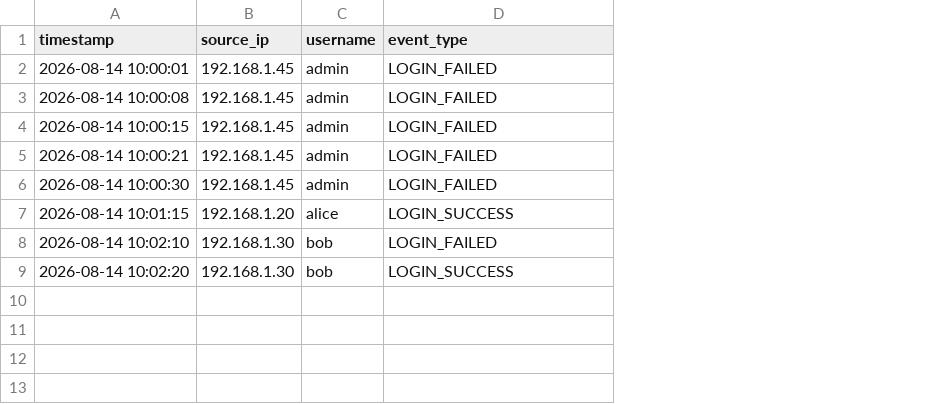
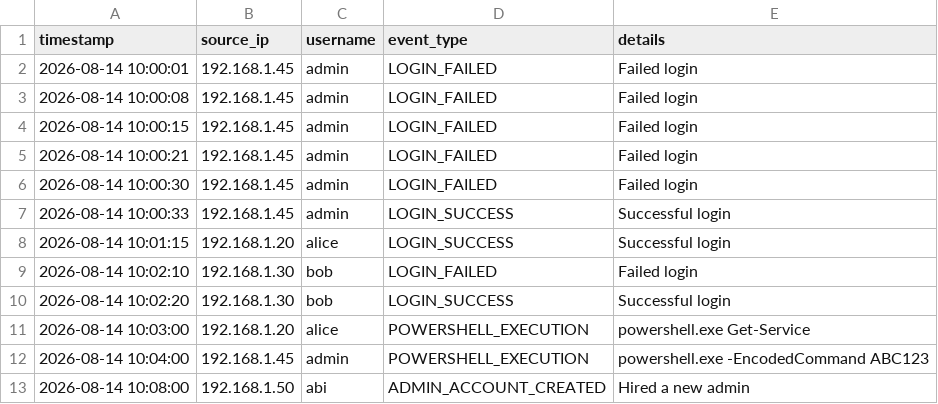
Before and after one commit to abiiyer224/CyberWatch, a CSV file: data/sample_logs.csv, drawn as a sheet; the diff names each change by its address in the sheet, - before the commit and + after, or states it on an @@ line.

```diff
--- a/data/sample_logs.csv
+++ b/data/sample_logs.csv
+column E (details), rows 2-6: all Failed login; rows 8-10: Successful login | Failed login | Successful login
+row 7: 2026-08-14 10:00:33 | 192.168.1.45 | admin | LOGIN_SUCCESS | Successful login
+row 11: 2026-08-14 10:03:00 | 192.168.1.20 | alice | POWERSHELL_EXECUTION | powershell.exe Get-Service
+row 12: 2026-08-14 10:04:00 | 192.168.1.45 | admin | POWERSHELL_EXECUTION | powershell.exe -EncodedCommand ABC123
+row 13: 2026-08-14 10:08:00 | 192.168.1.50 | abi | ADMIN_ACCOUNT_CREATED | Hired a new admin
```
Also changed, not shown: 2 other files.
